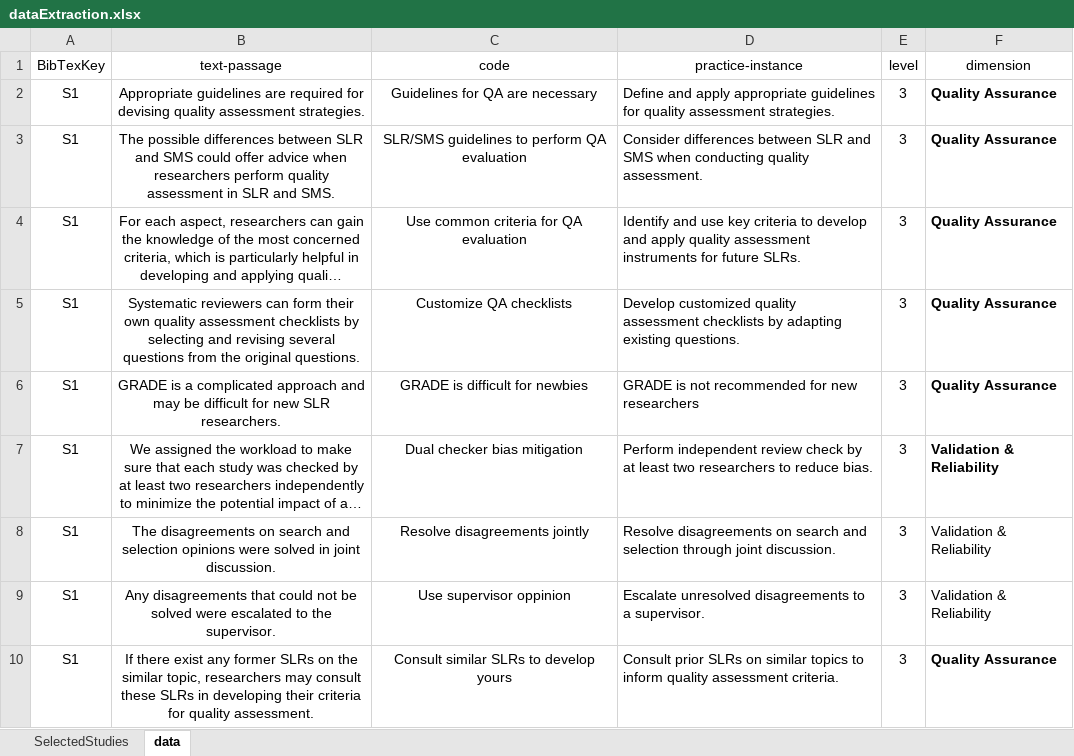
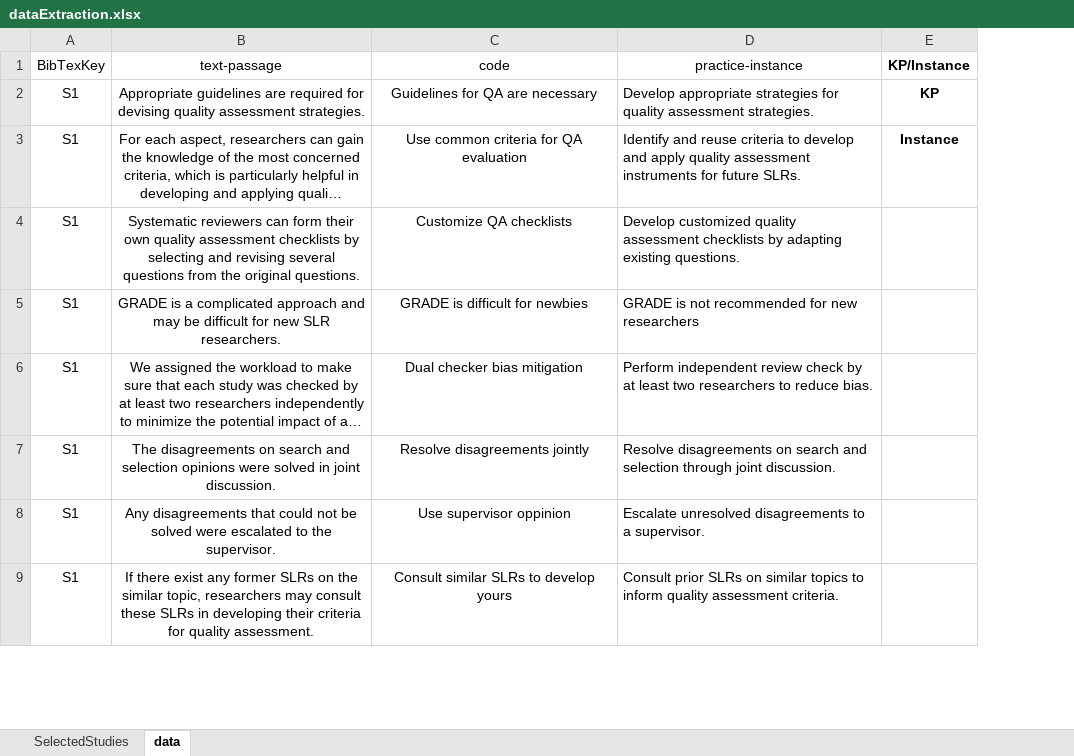
Before and after one commit to csm-applications/MM4SLR, an Excel workbook: data/dataExtraction.xlsx, sheet data, drawn as a sheet; only a part is shown; long unchanged cells end in …; values as stored, in another font and other column widths than the file's, no borders; table styles not drawn; removed rows and columns are numbered as before the commit, all else as after; the diff names each change by its address in the sheet, - before the commit and + after, or states it on an @@ line.

```diff
--- a/data/dataExtraction.xlsx (sheet data)
+++ b/data/dataExtraction.xlsx (sheet data)
-column E (level), row 2: 3; rows 4-10: all 3
-column F (dimension), row 2: Quality Assurance; rows 4-10: Quality Assurance | Quality Assurance | Quality Assurance | Validation & Reliability | Validation & Reliability | Validation & Reliability | Quality Assurance
+column E (KP/Instance), rows 2-3: KP | Instance
-D2 (practice-instance): Define and apply appropriate guidelines for quality…
+D2 (practice-instance): Develop appropriate strategies for quality…
-row 3: S1 | The possible differences between SLR and SMS could offer advice when researchers perform quality assessment in SLR and SMS. | SLR/SMS guidelines to perform QA evaluation | Consider differences between SLR and SMS when conducting quality assessment. | 3 | Quality Assurance
-D3 (practice-instance): Identify and use key criteria to…
+D3 (practice-instance): Identify and reuse criteria to…
```
Also changed, not shown: hidden cells, 19 other files.
